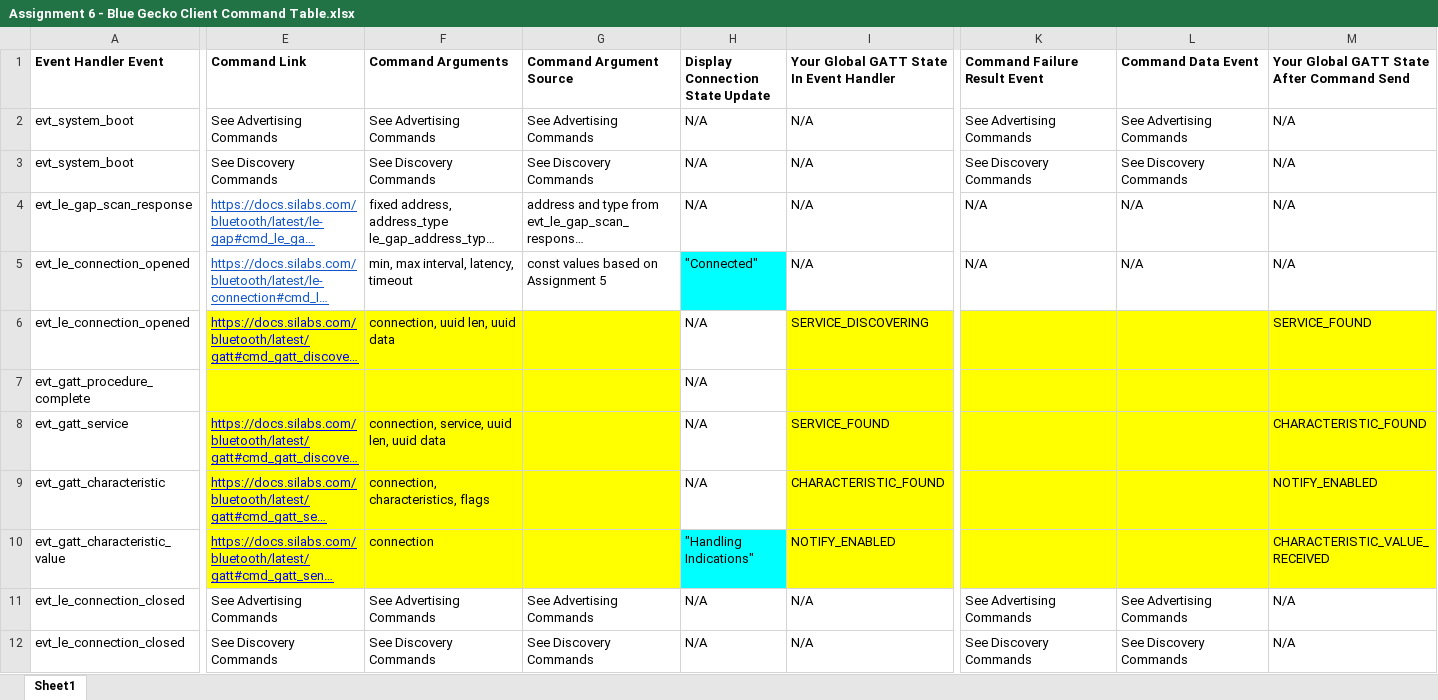
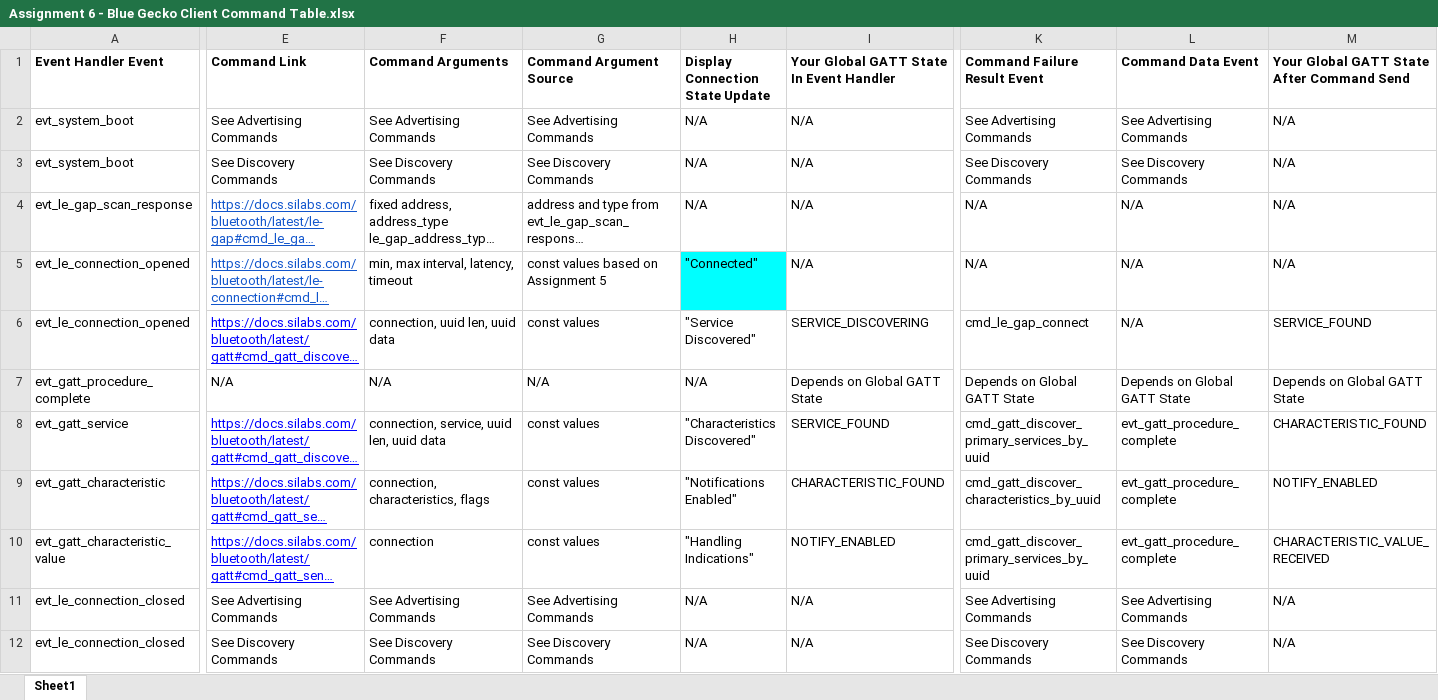
Before and after one commit to MohitRane8/ECEN-5823-IoT-Embedded-Firmware---Bluetooth-Low-Energy, an Excel workbook: questions/Assignment 6 - Blue Gecko Client Command Table.xlsx, sheet Sheet1, drawn as a sheet; only a part is shown, gaps mark what is left out; long unchanged cells end in …; values as stored, in another font and other column widths than the file's, no borders; charts and pictures not drawn; the diff covers the shown part only; the diff names each change by its address in the sheet, - before the commit and + after, or states it on an @@ line.

Commit message:
removed highlighted textboxes

```diff
--- a/questions/Assignment 6 - Blue Gecko Client Command Table.xlsx (sheet Sheet1)
+++ b/questions/Assignment 6 - Blue Gecko Client Command Table.xlsx (sheet Sheet1)
-E6:G6 fill: #FFFF00
+E6:G6 fill: none
-G6 (Command Argument Source): (empty)
+G6 (Command Argument Source): const values
-H6 (Display Connection State Update): N/A
+H6 (Display Connection State Update): "Service Discovered"
-I6 fill: #FFFF00
+I6 fill: none
-K6 (Command Failure Result Event): (empty)
+K6 (Command Failure Result Event): cmd_le_gap_connect
-K6:M6 fill: #FFFF00
+K6:M6 fill: none
-L6 (Command Data Event): (empty)
+L6 (Command Data Event): N/A
-E7:G7 fill: #FFFF00
+E7:G7 fill: none
-E7 (Command Link): (empty)
+E7 (Command Link): N/A
-F7 (Command Arguments): (empty)
+F7 (Command Arguments): N/A
-G7 (Command Argument Source): (empty)
+G7 (Command Argument Source): N/A
-I7: (empty)
+I7: Depends on Global GATT State
-I7:M7 fill: #FFFF00
+I7:M7 fill: none
-K7 (Command Failure Result Event): (empty)
+K7 (Command Failure Result Event): Depends on Global GATT State
-L7 (Command Data Event): (empty)
+L7 (Command Data Event): Depends on Global GATT State
-M7: (empty)
+M7: Depends on Global GATT State
-E8:G10 fill: #FFFF00
+E8:G10 fill: none
-G8:G10 (Command Argument Source): (empty)
+G8:G10 (Command Argument Source): const values
-H8 (Display Connection State Update): N/A
+H8 (Display Connection State Update): "Characteristics Discovered"
-I8:I10 fill: #FFFF00
+I8:I10 fill: none
-K8 (Command Failure Result Event): (empty)
+K8 (Command Failure Result Event): cmd_gatt_discover_primary_services_by_uuid
-K8:M9 fill: #FFFF00
+K8:M9 fill: none
-L8:L10 (Command Data Event): (empty)
+L8:L10 (Command Data Event): evt_gatt_procedure_complete
-H9 (Display Connection State Update): N/A
+H9 (Display Connection State Update): "Notifications Enabled"
-K9 (Command Failure Result Event): (empty)
+K9 (Command Failure Result Event): cmd_gatt_discover_characteristics_by_uuid
-H10 fill: #00FFFF
+H10 fill: none
-K10 (Command Failure Result Event): (empty)
+K10 (Command Failure Result Event): cmd_gatt_discover_primary_services_by_uuid
-K10:M10 fill: #FFFF00
+K10:M10 fill: none
```
Also changed, not shown: 8 removed rows, 2 edited cells and cell formats elsewhere in this sheet.
